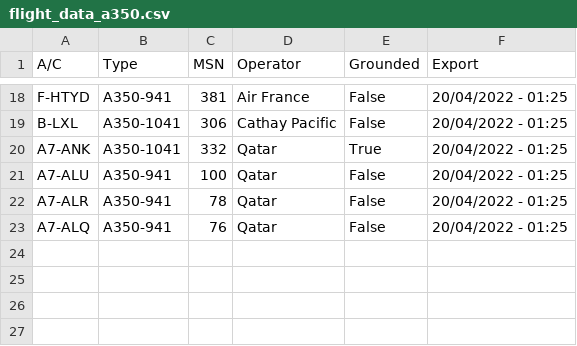
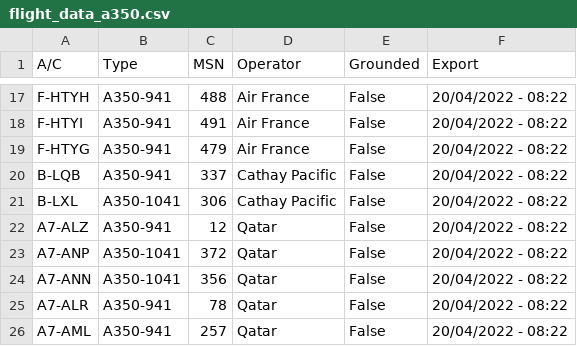
Before and after one commit to clintjb/clintjb.github.v2, a CSV file: _data/flight_data_a350.csv, drawn as a sheet; only a part is shown, gaps mark what is left out; removed rows and columns are numbered as before the commit, all else as after; the diff covers the shown part only; the diff names each change by its address in the sheet, - before the commit and + after, or states it on an @@ line.

```diff
--- a/_data/flight_data_a350.csv
+++ b/_data/flight_data_a350.csv
-A17 (A/C): F-HTYD
+A17 (A/C): F-HTYH
-C17 (MSN): 381
+C17 (MSN): 488
-F17 (Export): 20/04/2022 - 01:25
+F17 (Export): 20/04/2022 - 08:22
+row 18: F-HTYI | A350-941 | 491 | Air France | False | 20/04/2022 - 08:22
+row 19: F-HTYG | A350-941 | 479 | Air France | False | 20/04/2022 - 08:22
+row 20: B-LQB | A350-941 | 337 | Cathay Pacific | False | 20/04/2022 - 08:22
-F21 (Export): 20/04/2022 - 01:25
+F21 (Export): 20/04/2022 - 08:22
-row 20: A7-ANK | A350-1041 | 332 | Qatar | True | 20/04/2022 - 01:25
-A22 (A/C): A7-ALU
+A22 (A/C): A7-ALZ
-C22 (MSN): 100
+C22 (MSN): 12
-F22 (Export): 20/04/2022 - 01:25
+F22 (Export): 20/04/2022 - 08:22
+row 23: A7-ANP | A350-1041 | 372 | Qatar | False | 20/04/2022 - 08:22
+row 24: A7-ANN | A350-1041 | 356 | Qatar | False | 20/04/2022 - 08:22
-F25:F26 (Export): 20/04/2022 - 01:25
+F25:F26 (Export): 20/04/2022 - 08:22
-A26 (A/C): A7-ALQ
+A26 (A/C): A7-AML
-C26 (MSN): 76
+C26 (MSN): 257
```
Also changed, not shown: 6 added rows, 7 removed rows and 21 edited cells elsewhere in this file, 1 other file.
